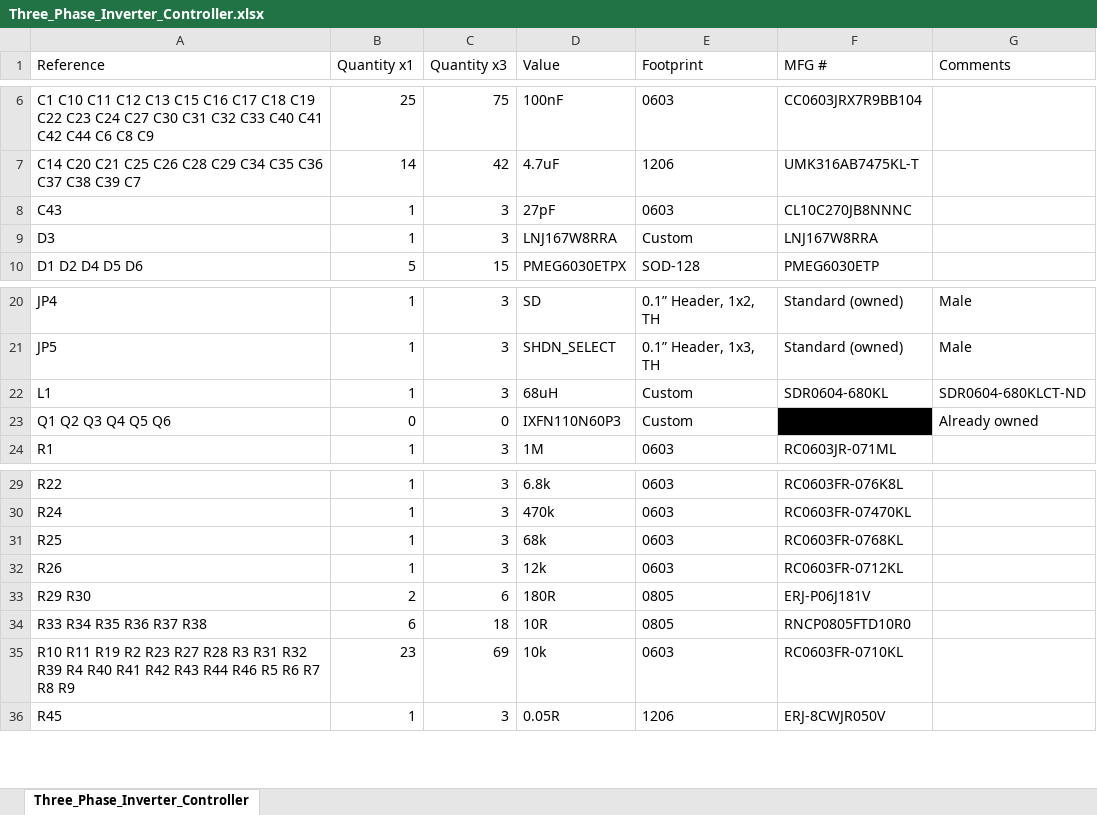
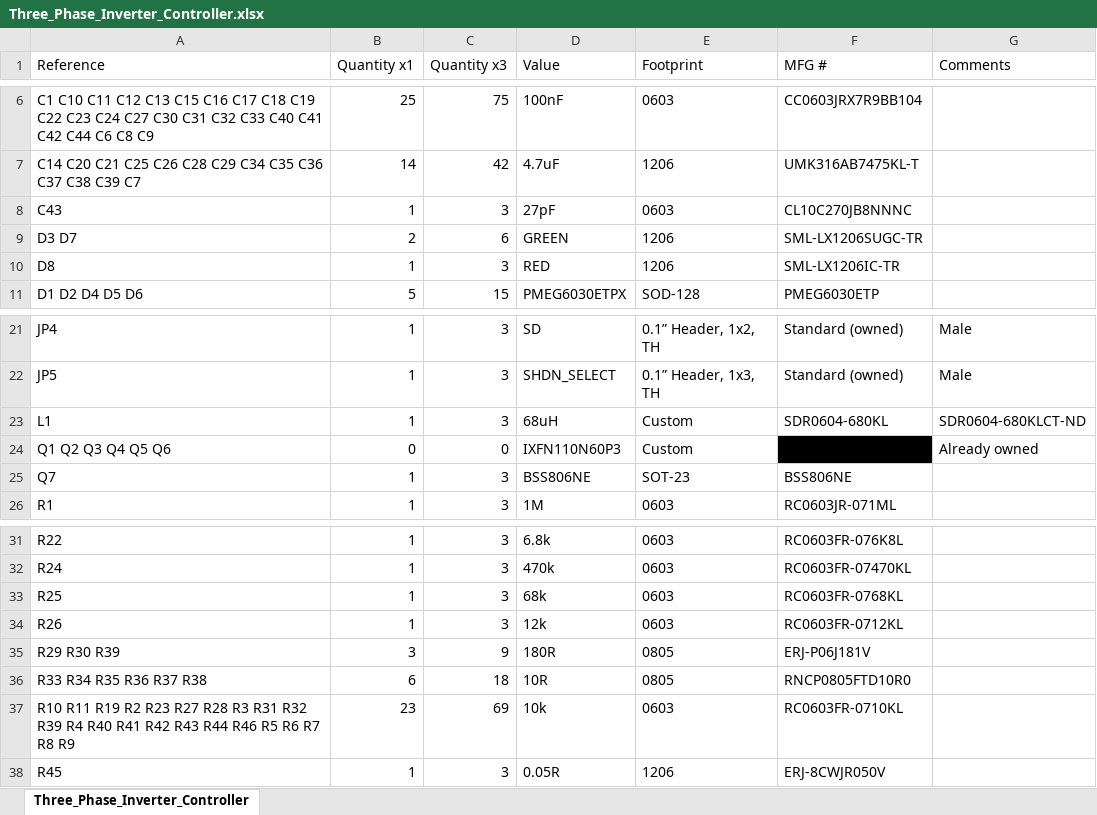
Before and after one commit to jfri2/EV_FET_DRIVER, an Excel workbook: Hardware/Three_Phase_Inverter_Controller.xlsx, sheet Three_Phase_Inverter_Controller, drawn as a sheet; only a part is shown, gaps mark what is left out; values as stored, in another font and other column widths than the file's, no borders; removed rows and columns are numbered as before the commit, all else as after; the diff names each change by its address in the sheet, - before the commit and + after, or states it on an @@ line.

```diff
--- a/Hardware/Three_Phase_Inverter_Controller.xlsx (sheet Three_Phase_Inverter_Controller)
+++ b/Hardware/Three_Phase_Inverter_Controller.xlsx (sheet Three_Phase_Inverter_Controller)
-row 9: D3 | 1 | 3 | LNJ167W8RRA | Custom | LNJ167W8RRA
+row 9: D3 D7 | 2 | 6 | GREEN | 1206 | SML-LX1206SUGC-TR
+row 10: D8 | 1 | 3 | RED | 1206 | SML-LX1206IC-TR
+row 25: Q7 | 1 | 3 | BSS806NE | SOT-23 | BSS806NE
-A35 (Reference): R29 R30
+A35 (Reference): R29 R30 R39
-B35 (Quantity x1): 2
+B35 (Quantity x1): 3
-C35 (Quantity x3): 6
+C35 (Quantity x3): 9
```
Also changed, not shown: formulas that keep their value, 10 other files.
